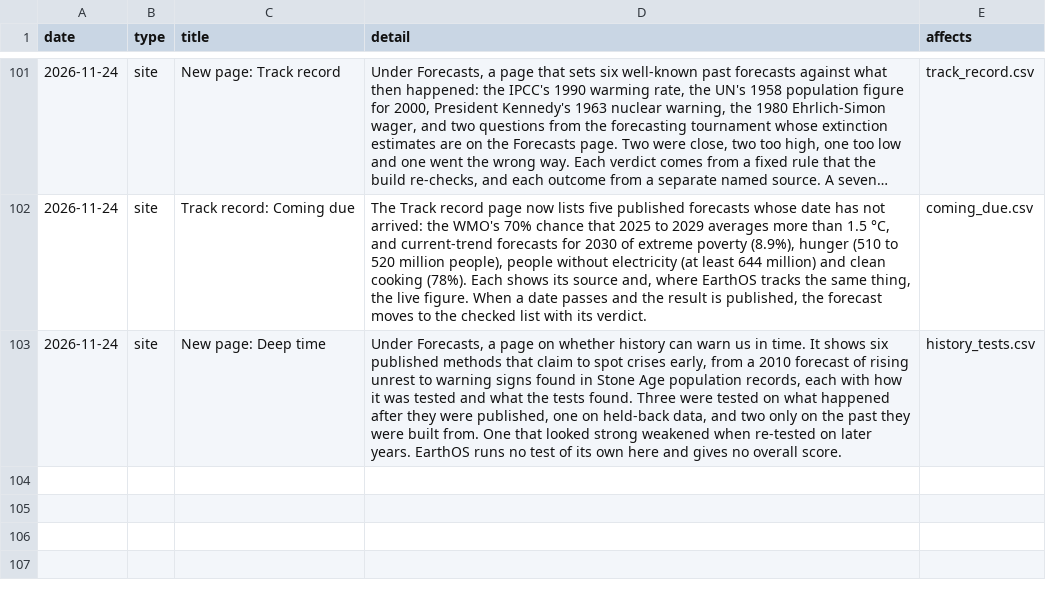
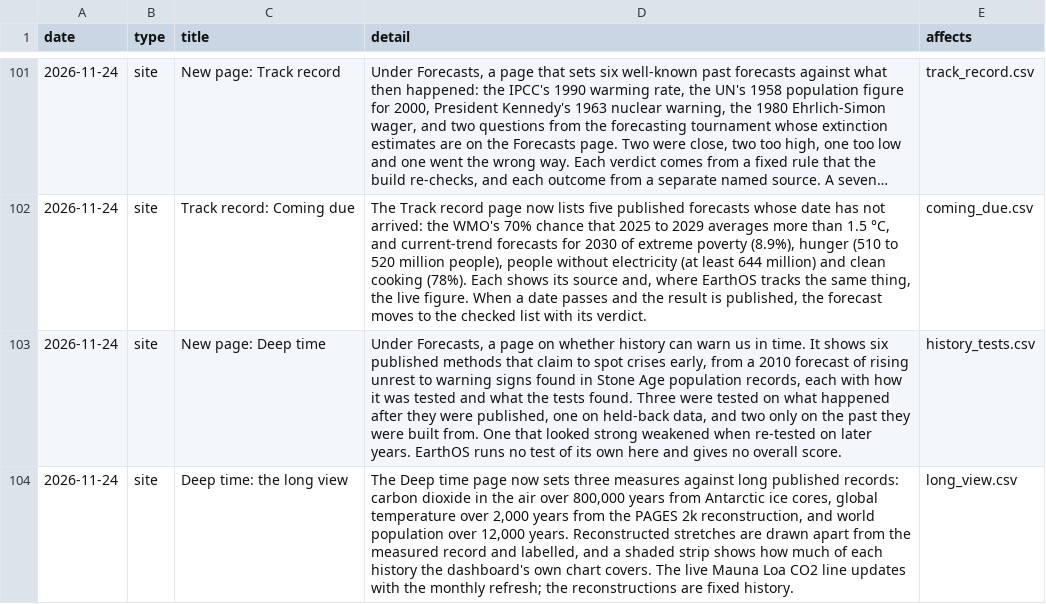
Before and after one commit to jdsouza1/EarthOs, a CSV file: data/changelog.csv, drawn as a sheet; only a part is shown, gaps mark what is left out; long unchanged cells end in ….

```diff
--- a/data/changelog.csv
+++ b/data/changelog.csv
@@ -103 +103,2 @@ date,type,title,detail,affects
 2026-11-24,site,New page: Deep time,"Under Forecasts, a page on whether history can warn us in time. It shows six published methods that claim to spot crises early, from a 2010 forecast of rising unrest to warning signs found in Stone Age population records, each with how it was tested and what the tests found. Three were tested on what happened after they were published, one on held-back data, and two only on the past they were built from. One that looked strong weakened when re-tested on later years. EarthOS runs no test of its own here and gives no overall score.",history_tests.csv
+2026-11-24,site,Deep time: the long view,"The Deep time page now sets three measures against long published records: carbon dioxide in the air over 800,000 years from Antarctic ice cores, global temperature over 2,000 years from the PAGES 2k reconstruction, and world population over 12,000 years. Reconstructed stretches are drawn apart from the measured record and labelled, and a shaded strip shows how much of each history the dashboard's own chart covers. The live Mauna Loa CO2 line updates with the monthly refresh; the reconstructions are fixed history.",long_view.csv
```
Also changed, not shown: 7 other files.
